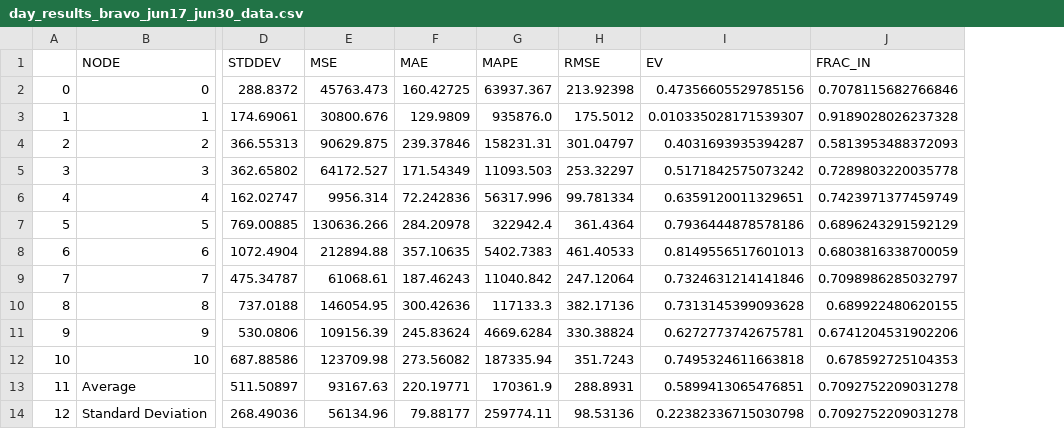
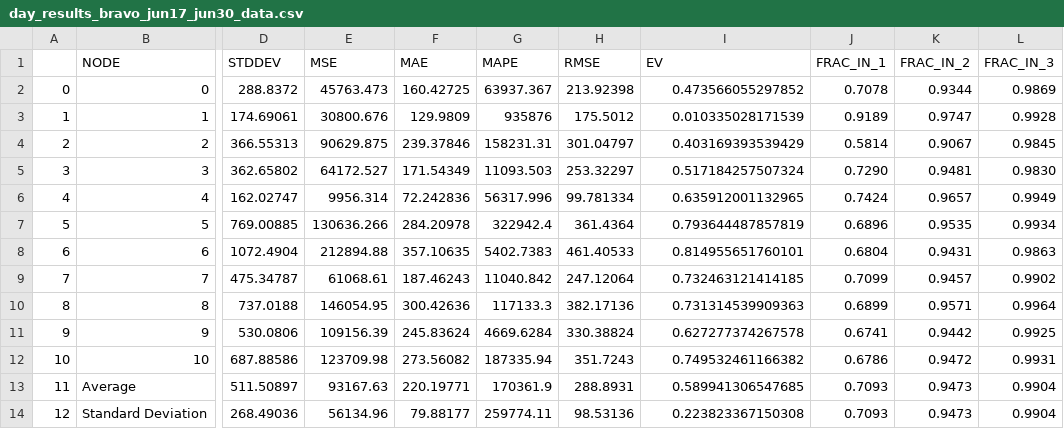
Before and after one commit to oscarcrowley1/thesis, a CSV file: final_models/bravo_d03_DIST_2503_e15d10_PRUNING_longrun/day_results_bravo_jun17_jun30_data.csv, drawn as a sheet; only a part is shown, gaps mark what is left out; removed rows and columns are numbered as before the commit, all else as after; the diff names each change by its address in the sheet, - before the commit and + after, or states it on an @@ line.

```diff
--- a/final_models/bravo_d03_DIST_2503_e15d10_PRUNING_longrun/day_results_bravo_jun17_jun30_data.csv
+++ b/final_models/bravo_d03_DIST_2503_e15d10_PRUNING_longrun/day_results_bravo_jun17_jun30_data.csv
-column J (FRAC_IN), rows 2-14: 0.7078115682766846 | 0.9189028026237328 | 0.5813953488372093 | 0.7289803220035778 | 0.7423971377459749 | 0.6896243291592129 | 0.6803816338700059 | 0.7098986285032797 | 0.689922480620155 | 0.6741204531902206 | 0.678592725104353 | 0.7092752209031278 | 0.7092752209031278
+column J (FRAC_IN_1), rows 2-14: 0.7078 | 0.9189 | 0.5814 | 0.7290 | 0.7424 | 0.6896 | 0.6804 | 0.7099 | 0.6899 | 0.6741 | 0.6786 | 0.7093 | 0.7093
+column K (FRAC_IN_2), rows 2-14: 0.9344 | 0.9747 | 0.9067 | 0.9481 | 0.9657 | 0.9535 | 0.9431 | 0.9457 | 0.9571 | 0.9442 | 0.9472 | 0.9473 | 0.9473
+column L (FRAC_IN_3), rows 2-14: 0.9869 | 0.9928 | 0.9845 | 0.9830 | 0.9949 | 0.9934 | 0.9863 | 0.9902 | 0.9964 | 0.9925 | 0.9931 | 0.9904 | 0.9904
-I2 (EV): 0.47356605529785156
+I2 (EV): 0.473566055297852
-G3 (MAPE): 935876.0
+G3 (MAPE): 935876
-I3 (EV): 0.010335028171539307
+I3 (EV): 0.010335028171539
-I4 (EV): 0.4031693935394287
+I4 (EV): 0.403169393539429
-I5 (EV): 0.5171842575073242
+I5 (EV): 0.517184257507324
-I6 (EV): 0.6359120011329651
+I6 (EV): 0.635912001132965
-I7 (EV): 0.7936444878578186
+I7 (EV): 0.793644487857819
-I8 (EV): 0.8149556517601013
+I8 (EV): 0.814955651760101
-I9 (EV): 0.7324631214141846
+I9 (EV): 0.732463121414185
-I10 (EV): 0.7313145399093628
+I10 (EV): 0.731314539909363
-I11 (EV): 0.6272773742675781
+I11 (EV): 0.627277374267578
-I12 (EV): 0.7495324611663818
+I12 (EV): 0.749532461166382
-I13 (EV): 0.5899413065476851
+I13 (EV): 0.589941306547685
-I14 (EV): 0.22382336715030798
+I14 (EV): 0.223823367150308
```
Also changed, not shown: final_models/bravo_d03_DIST_2503_e15d10_PRUNING_longrun/results.csv, final_models/bravo_d03_DIST_2503_e15d10_PRUNING_longrun/results_bravo_feb5_feb18_data.csv, 9 other files.
